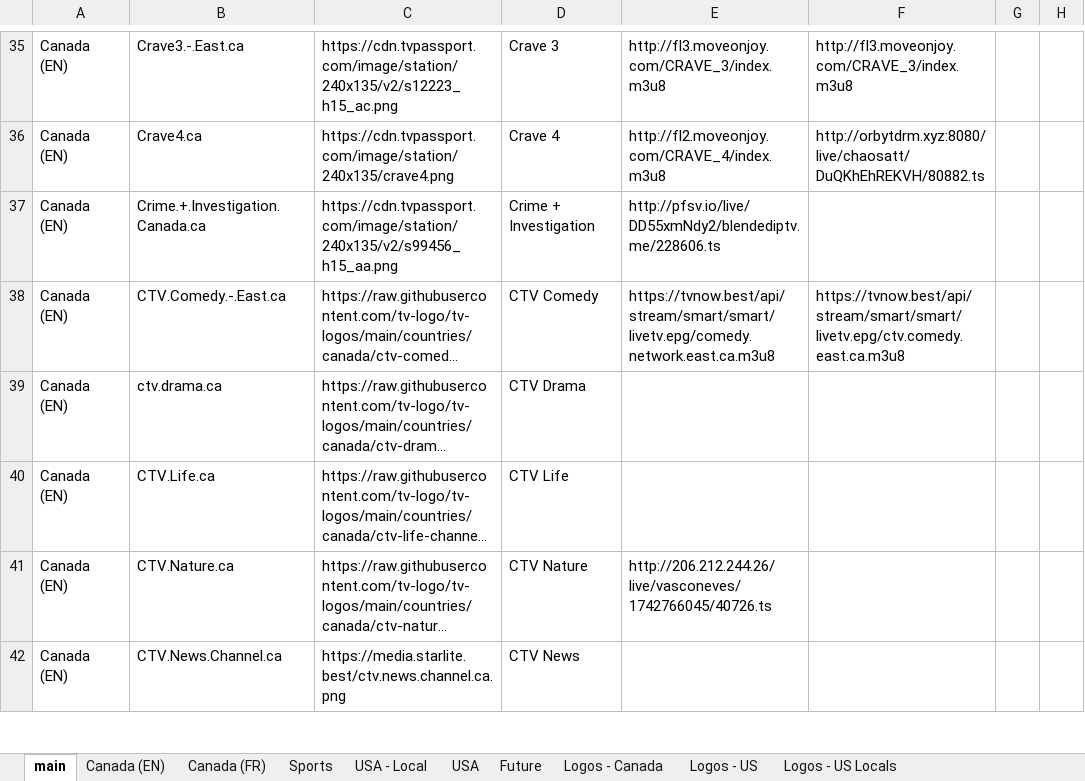
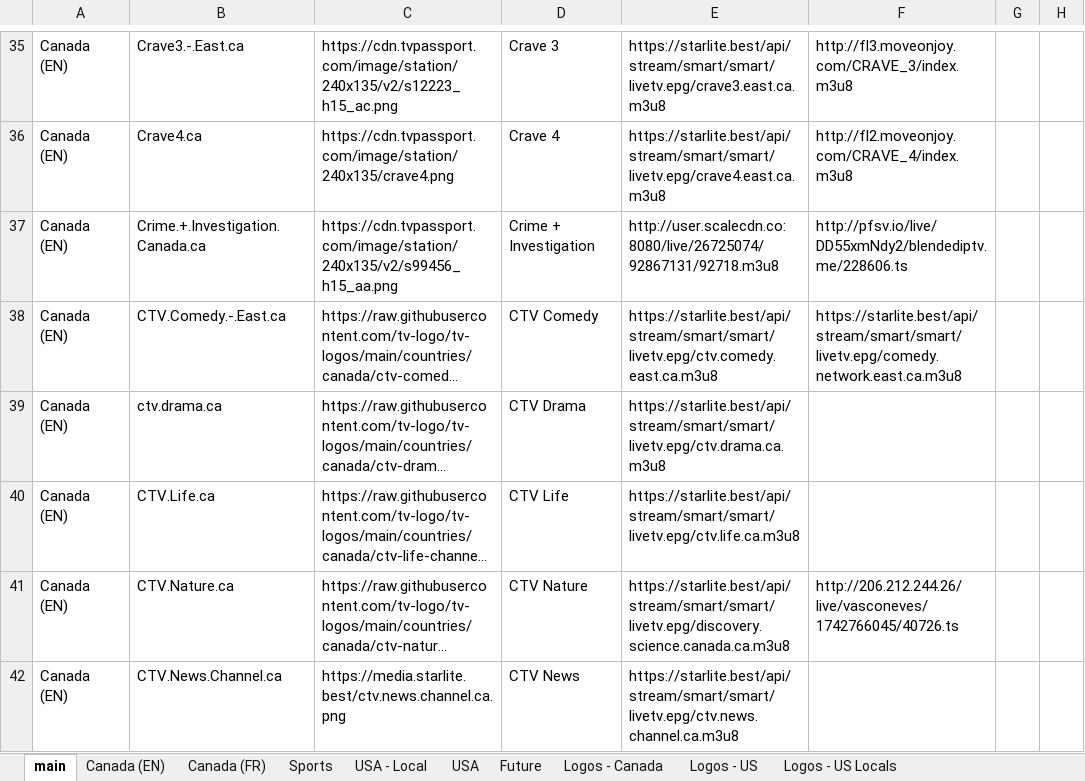
Before and after one commit to account-banned/tv_plusplus, an Excel workbook: accountbanned_tv++.xlsx, sheet main, drawn as a sheet; only a part is shown, gaps mark what is left out; long unchanged cells end in …; values as stored, in another font and other column widths than the file's, no cell formats; charts and pictures and conditional formats not drawn; removed rows and columns are numbered as before the commit, all else as after; the diff covers the shown part only; the diff names each change by its address in the sheet, - before the commit and + after, or states it on an @@ line.

```diff
--- a/accountbanned_tv++.xlsx (sheet main)
+++ b/accountbanned_tv++.xlsx (sheet main)
+column E, rows 35-42: https://starlite.best/api/stream/smart/smart/livetv.epg/crave3.east.ca.m3u8 | https://starlite.best/api/stream/smart/smart/livetv.epg/crave4.east.ca.m3u8 | http://user.scalecdn.co:8080/live/26725074/92867131/92718.m3u8 | https://starlite.best/api/stream/smart/smart/livetv.epg/ctv.comedy.east.ca.m3u8 | https://starlite.best/api/stream/smart/smart/livetv.epg/ctv.drama.ca.m3u8 | https://starlite.best/api/stream/smart/smart/livetv.epg/ctv.life.ca.m3u8 | https://starlite.best/api/stream/smart/smart/livetv.epg/discovery.science.canada.ca.m3u8 | https://starlite.best/api/stream/smart/smart/livetv.epg/ctv.news.channel.ca.m3u8
-column F, rows 35-38: http://fl3.moveonjoy.com/CRAVE_3/index.m3u8 | http://orbytdrm.xyz:8080/live/chaosatt/DuQKhEhREKVH/80882.ts |  | https://tvnow.best/api/stream/smart/smart/livetv.epg/ctv.comedy.east.ca.m3u8
-F38: https://tvnow.best/api/stream/smart/smart/livetv.epg/comedy.network.east.ca.m3u8
+F38: https://starlite.best/api/stream/smart/smart/livetv.epg/comedy.network.east.ca.m3u8
```
Also changed, not shown: 1 removed row, 3 moved rows and 12 edited cells elsewhere in this sheet, sheet Canada (EN), cell formats, 1 other file.
